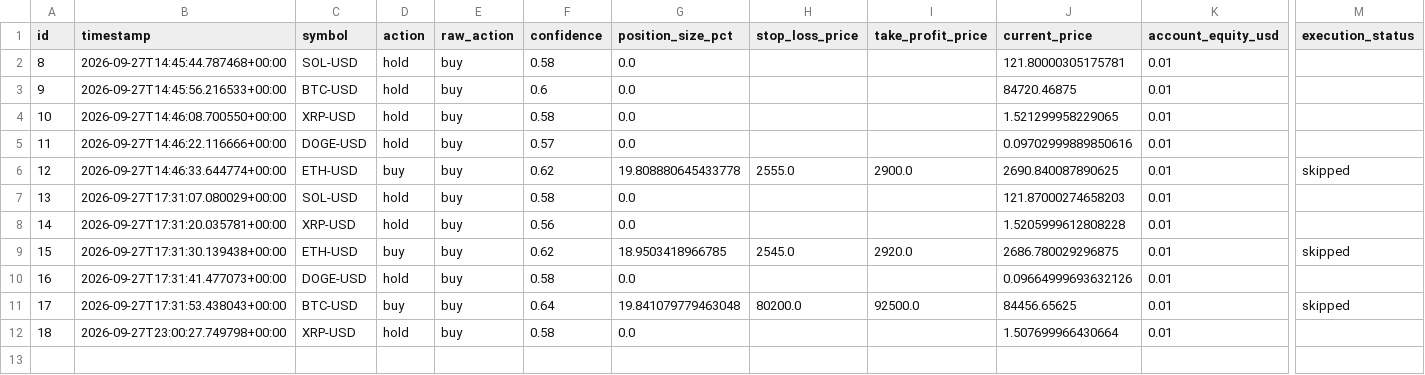
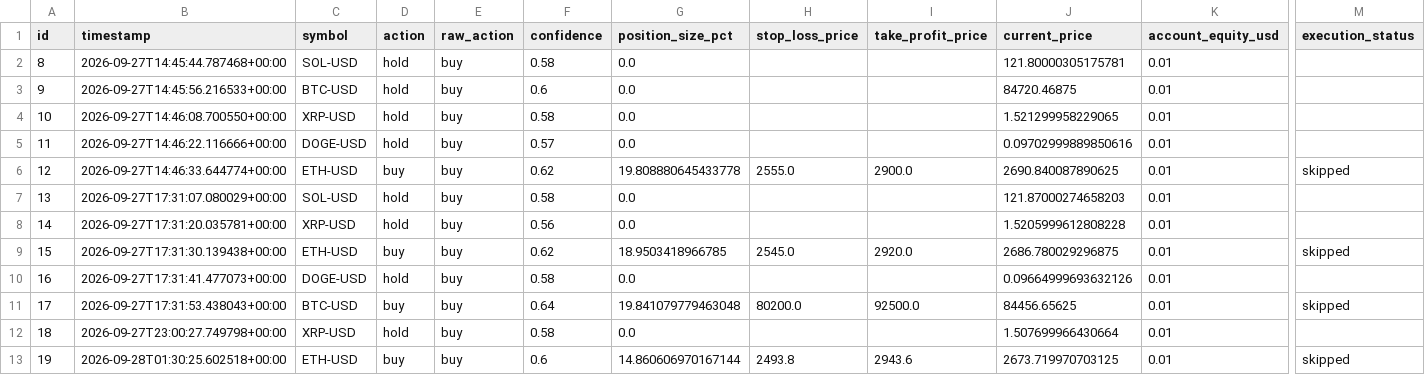
Before and after one commit to guiilleeee/TradingBotPapin, a CSV file: docs/signals.csv, drawn as a sheet; only a part is shown, gaps mark what is left out; rows hold the shown columns only; the diff names each change by its address in the sheet, - before the commit and + after, or states it on an @@ line.

```diff
--- a/docs/signals.csv
+++ b/docs/signals.csv
+row 13: 19 | 2026-09-28T01:30:25.602518+00:00 | ETH-USD | buy | buy | 0.6 | 14.860606970167144 | 2493.8 | 2943.6 | 2673.719970703125 | 0.01 | skipped
```
Also changed, not shown: signals.csv, 6 other files.
